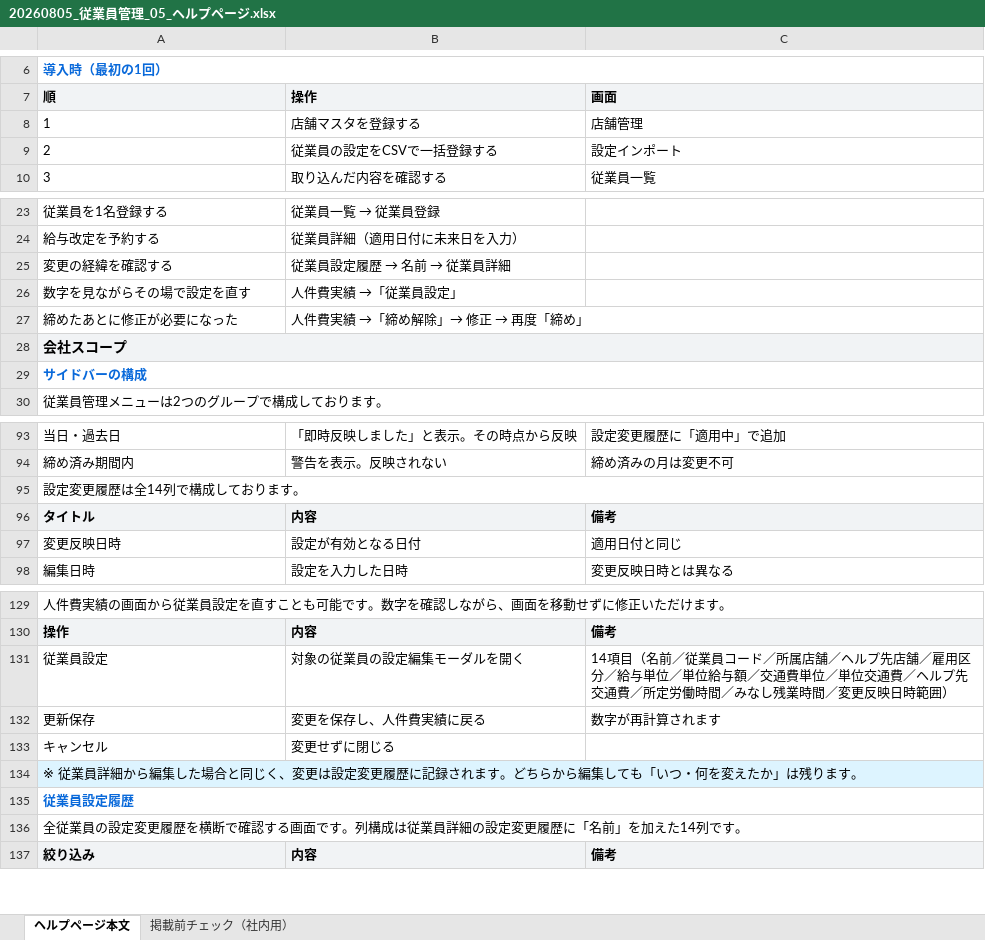
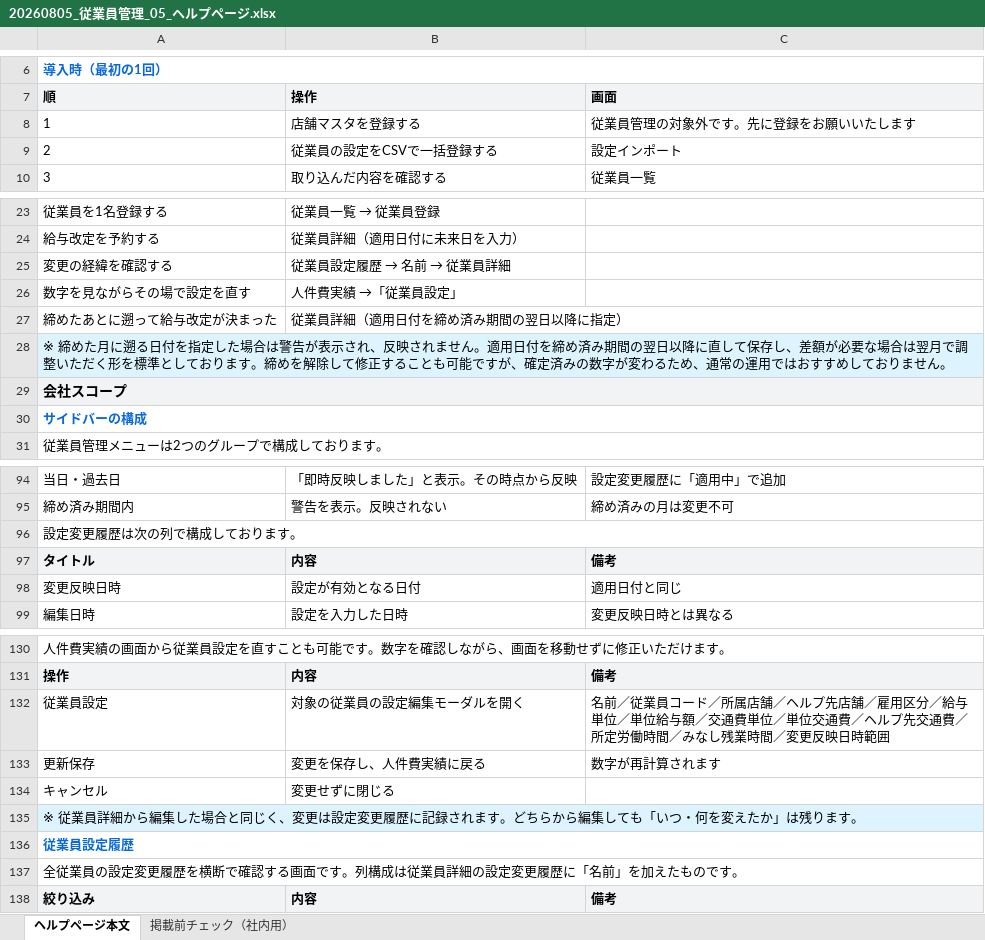
Before and after one commit to suguru789987/rakmy-employee-mgmt-spec, an Excel workbook: 20260805_従業員管理_05_ヘルプページ.xlsx, sheet ヘルプページ本文, drawn as a sheet; only a part is shown, gaps mark what is left out; values as stored, in another font and other column widths than the file's, no borders; removed rows and columns are numbered as before the commit, all else as after; the diff names each change by its address in the sheet, - before the commit and + after, or states it on an @@ line.

```diff
--- a/20260805_従業員管理_05_ヘルプページ.xlsx (sheet ヘルプページ本文)
+++ b/20260805_従業員管理_05_ヘルプページ.xlsx (sheet ヘルプページ本文)
-C8: 店舗管理
+C8: 従業員管理の対象外です。先に登録をお願いいたします
-row 27: 締めたあとに修正が必要になった | 人件費実績 →「締め解除」→ 修正 → 再度「締め」
+row 27: 締めたあとに遡って給与改定が決まった | 従業員詳細（適用日付を締め済み期間の翌日以降に指定）
+row 28: ※ 締めた月に遡る日付を指定した場合は警告が表示され、反映されません。適用日付を締め済み期間の翌日以降に直して保存し、差額が必要な場合は翌月で調整いただく形を標準としております。締めを解除して修正することも可能ですが、確定済みの数字が変わるため、通常の運用ではおすすめしておりません。
-A96: 設定変更履歴は全14列で構成しております。
+A96: 設定変更履歴は次の列で構成しております。
-C132: 14項目（名前／従業員コード／所属店舗／ヘルプ先店舗／雇用区分／給与単位／単位給与額／交通費単位／単位交通費／ヘルプ先交通費／所定労働時間／みなし残業時間／変更反映日時範囲）
+C132: 名前／従業員コード／所属店舗／ヘルプ先店舗／雇用区分／給与単位／単位給与額／交通費単位／単位交通費／ヘルプ先交通費／所定労働時間／みなし残業時間／変更反映日時範囲
-A137: …を加えた14列です。
+A137: …を加えたものです。
```
Also changed, not shown: 2 other files.
